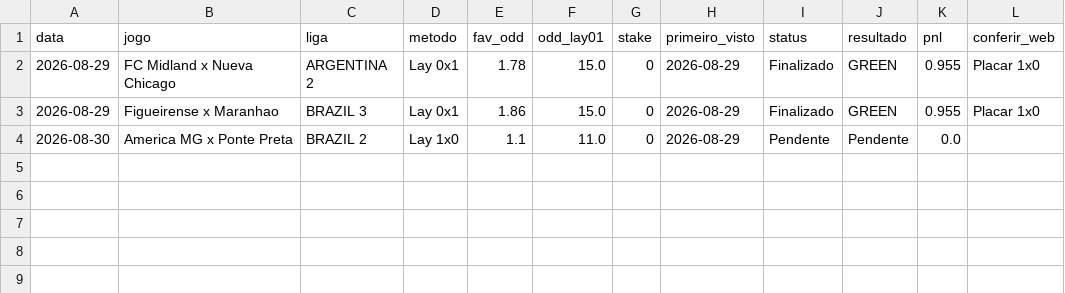
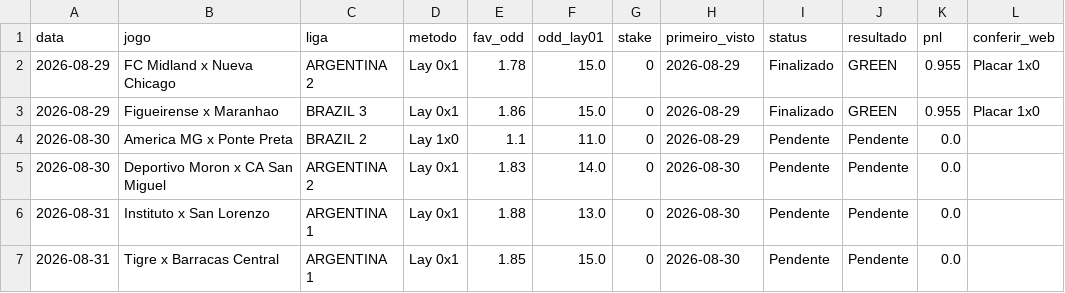
Before and after one commit to rpthiago/ARKAD_PROD, a CSV file: lay0x1_fav_acumulado.csv, drawn as a sheet; the diff names each change by its address in the sheet, - before the commit and + after, or states it on an @@ line.

Commit message:
update: lay0x1 favoritao forward 30/08/2026

```diff
--- a/lay0x1_fav_acumulado.csv
+++ b/lay0x1_fav_acumulado.csv
+row 5: 2026-08-30 | Deportivo Moron x CA San Miguel | ARGENTINA 2 | Lay 0x1 | 1.83 | 14.0 | 0 | 2026-08-30 | Pendente | Pendente | 0.0
+row 6: 2026-08-31 | Instituto x San Lorenzo | ARGENTINA 1 | Lay 0x1 | 1.88 | 13.0 | 0 | 2026-08-30 | Pendente | Pendente | 0.0
+row 7: 2026-08-31 | Tigre x Barracas Central | ARGENTINA 1 | Lay 0x1 | 1.85 | 15.0 | 0 | 2026-08-30 | Pendente | Pendente | 0.0
```
